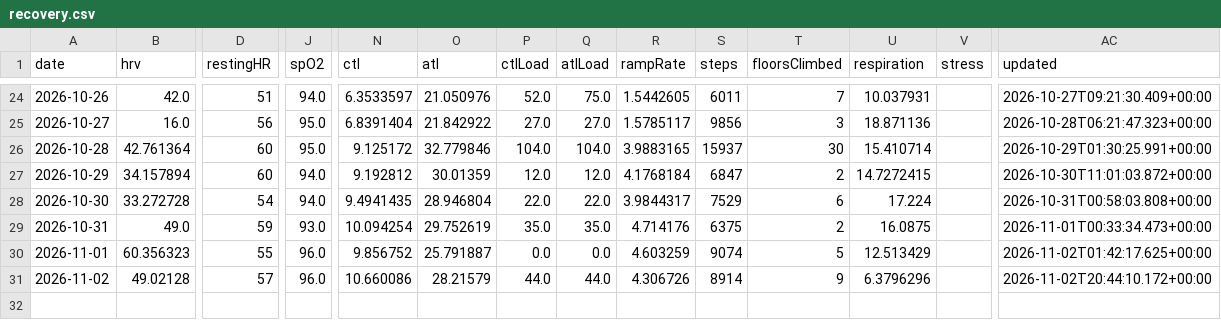
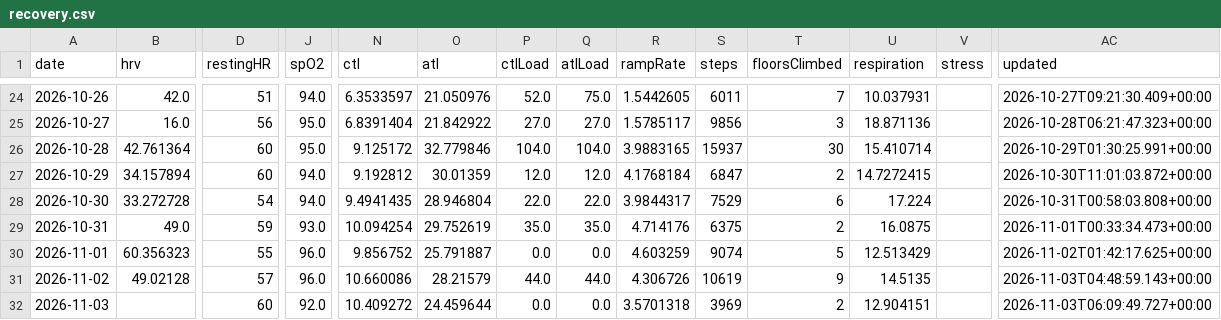
Before and after one commit to CarpetoX/garmin-recovery, a CSV file: recovery.csv, drawn as a sheet; only a part is shown, gaps mark what is left out; rows hold the shown columns only; the diff names each change by its address in the sheet, - before the commit and + after, or states it on an @@ line.

```diff
--- a/recovery.csv
+++ b/recovery.csv
-S31 (steps): 8914
+S31 (steps): 10619
-U31 (respiration): 6.3796296
+U31 (respiration): 14.5135
-AC31 (updated): 2026-11-02T20:44:10.172+00:00
+AC31 (updated): 2026-11-03T04:48:59.143+00:00
+row 32: 2026-11-03 |  | 60 | 92.0 | 10.409272 | 24.459644 | 0.0 | 0.0 | 3.5701318 | 3969 | 2 | 12.904151 |  | 2026-11-03T06:09:49.727+00:00
```
Also changed, not shown: 4 other files.
